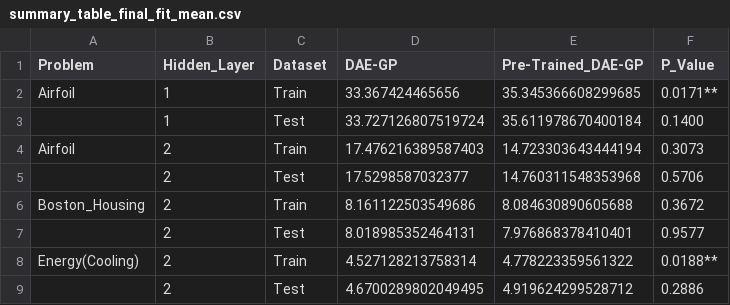
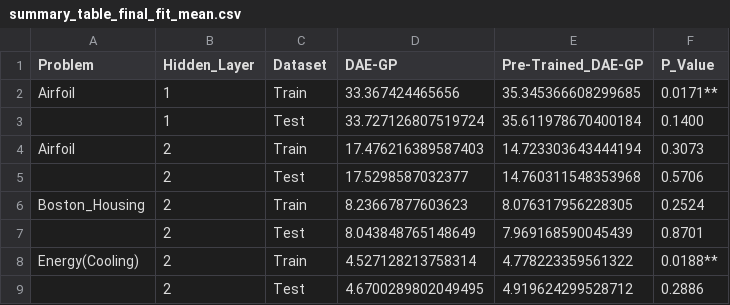
Before and after one commit to roman91DE/master_thesis, a CSV file: data/summary_table_final_fit_mean.csv, drawn as a sheet.

```diff
--- a/data/summary_table_final_fit_mean.csv
+++ b/data/summary_table_final_fit_mean.csv
@@ -5,4 +5,4 @@ Airfoil,2,Train,17.476216389587403,14.723303643444194,0.3073
 ,2,Test,17.5298587032377,14.760311548353968,0.5706
-Boston_Housing,2,Train,8.161122503549686,8.084630890605688,0.3672
-,2,Test,8.018985352464131,7.976868378410401,0.9577
+Boston_Housing,2,Train,8.23667877603623,8.076317956228305,0.2524
+,2,Test,8.043848765148649,7.969168590045439,0.8701
 Energy(Cooling),2,Train,4.527128213758314,4.778223359561322,0.0188**
```
Also changed, not shown: data/summary_table_final_fit_median.csv, 3 other files.
